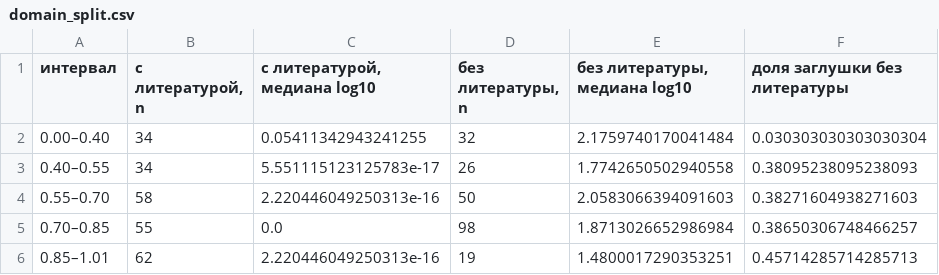
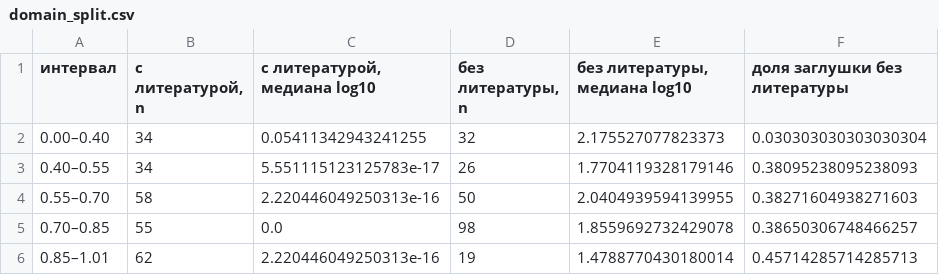
Before and after one commit to s1rne/vacv-si, a CSV file: analysis/domain_split.csv, drawn as a sheet.

```diff
--- a/analysis/domain_split.csv
+++ b/analysis/domain_split.csv
@@ -1,6 +1,6 @@
 интервал,"с литературой, n","с литературой, медиана log10","без литературы, n","без литературы, медиана log10",доля заглушки без литературы
-0.00–0.40,34,0.05411342943241255,32,2.1759740170041484,0.030303030303030304
-0.40–0.55,34,5.551115123125783e-17,26,1.7742650502940558,0.38095238095238093
-0.55–0.70,58,2.220446049250313e-16,50,2.0583066394091603,0.38271604938271603
-0.70–0.85,55,0.0,98,1.8713026652986984,0.38650306748466257
-0.85–1.01,62,2.220446049250313e-16,19,1.4800017290353251,0.45714285714285713
+0.00–0.40,34,0.05411342943241255,32,2.175527077823373,0.030303030303030304
+0.40–0.55,34,5.551115123125783e-17,26,1.7704119328179146,0.38095238095238093
+0.55–0.70,58,2.220446049250313e-16,50,2.0404939594139955,0.38271604938271603
+0.70–0.85,55,0.0,98,1.8559692732429078,0.38650306748466257
+0.85–1.01,62,2.220446049250313e-16,19,1.4788770430180014,0.45714285714285713
```
Also changed, not shown: 27 other files.
